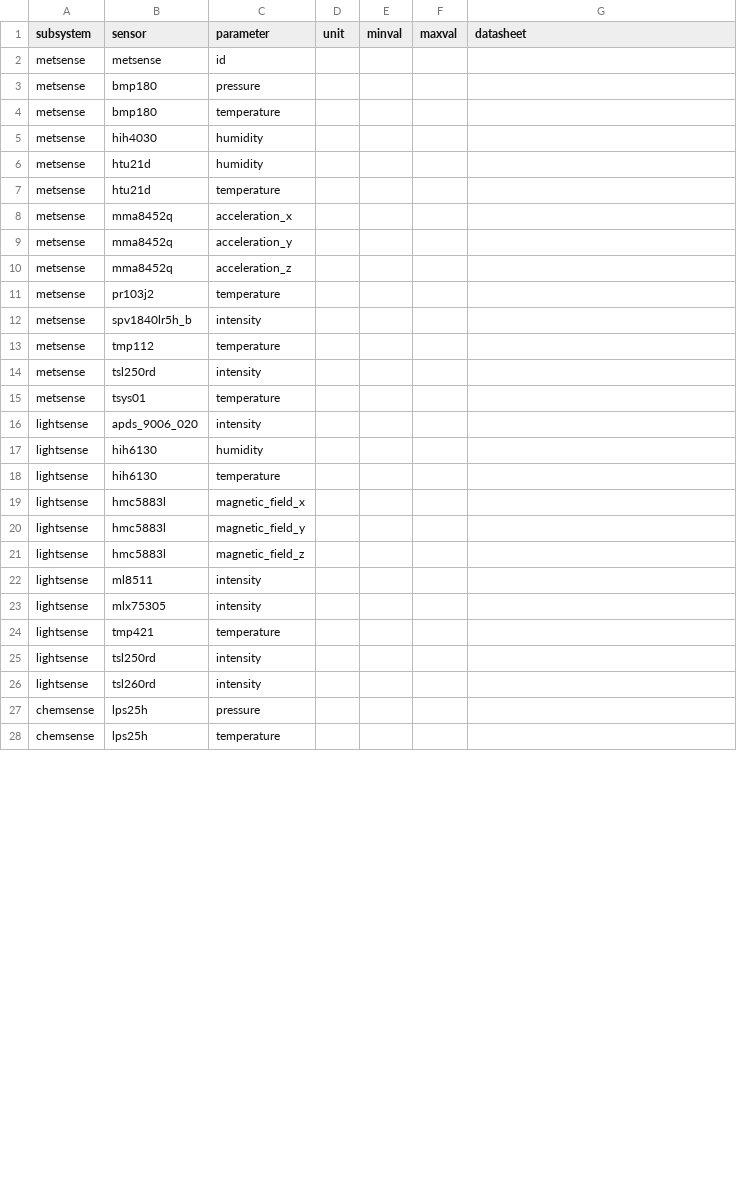
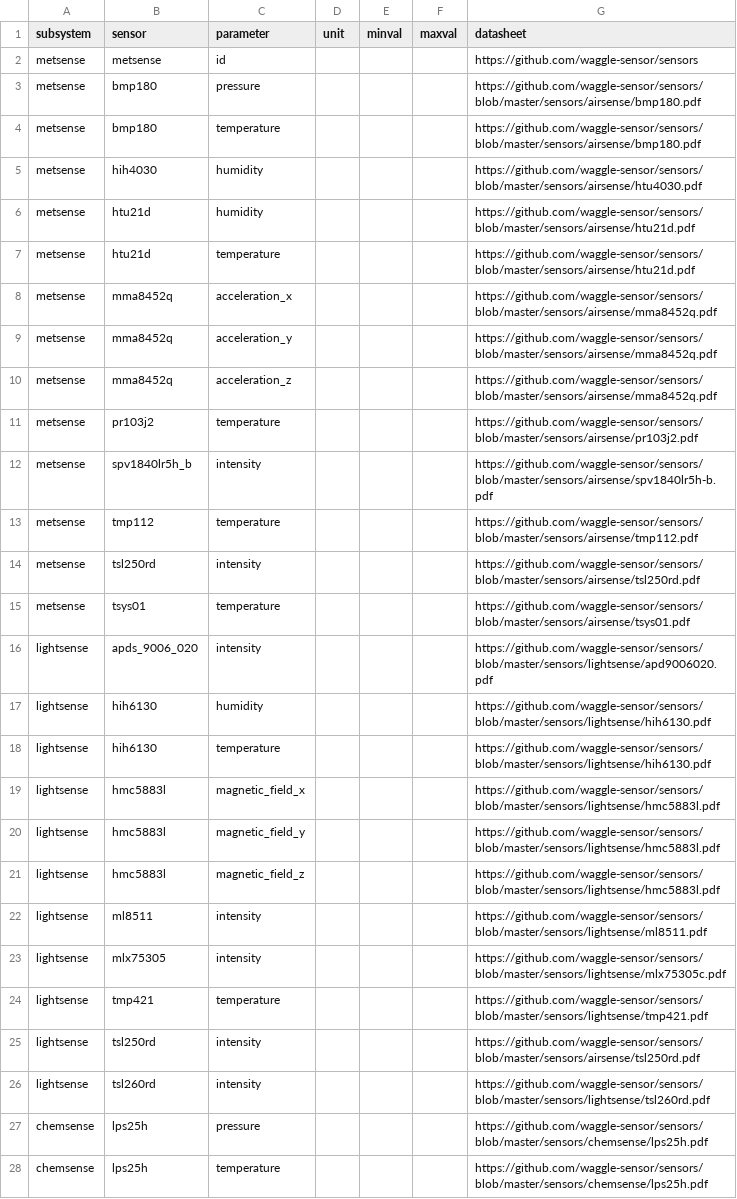
Before and after one commit to waggle-sensor/beehive-server, a CSV file: publishing-tools/projects/AoT_Chicago.complete/sensors.csv, drawn as a sheet; only a part is shown; the diff covers the shown part only.

Commit message:
updating sensors file to include all the new sensors

```diff
--- a/publishing-tools/projects/AoT_Chicago.complete/sensors.csv
+++ b/publishing-tools/projects/AoT_Chicago.complete/sensors.csv
@@ -1,28 +1,28 @@
 subsystem,sensor,parameter,unit,minval,maxval,datasheet
-metsense,metsense,id,,,,
-metsense,bmp180,pressure,,,,
-metsense,bmp180,temperature,,,,
-metsense,hih4030,humidity,,,,
-metsense,htu21d,humidity,,,,
-metsense,htu21d,temperature,,,,
-metsense,mma8452q,acceleration_x,,,,
-metsense,mma8452q,acceleration_y,,,,
-metsense,mma8452q,acceleration_z,,,,
-metsense,pr103j2,temperature,,,,
-metsense,spv1840lr5h_b,intensity,,,,
-metsense,tmp112,temperature,,,,
-metsense,tsl250rd,intensity,,,,
-metsense,tsys01,temperature,,,,
-lightsense,apds_9006_020,intensity,,,,
-lightsense,hih6130,humidity,,,,
-lightsense,hih6130,temperature,,,,
-lightsense,hmc5883l,magnetic_field_x,,,,
-lightsense,hmc5883l,magnetic_field_y,,,,
-lightsense,hmc5883l,magnetic_field_z,,,,
-lightsense,ml8511,intensity,,,,
-lightsense,mlx75305,intensity,,,,
-lightsense,tmp421,temperature,,,,
-lightsense,tsl250rd,intensity,,,,
-lightsense,tsl260rd,intensity,,,,
-chemsense,lps25h,pressure,,,,
-chemsense,lps25h,temperature,,,,
+metsense,metsense,id,,,,"https://github.com/waggle-sensor/sensors"
+metsense,bmp180,pressure,,,,"https://github.com/waggle-sensor/sensors/blob/master/sensors/airsense/bmp180.pdf"
+metsense,bmp180,temperature,,,,"https://github.com/waggle-sensor/sensors/blob/master/sensors/airsense/bmp180.pdf"
+metsense,hih4030,humidity,,,,"https://github.com/waggle-sensor/sensors/blob/master/sensors/airsense/htu4030.pdf"
+metsense,htu21d,humidity,,,,"https://github.com/waggle-sensor/sensors/blob/master/sensors/airsense/htu21d.pdf"
+metsense,htu21d,temperature,,,,"https://github.com/waggle-sensor/sensors/blob/master/sensors/airsense/htu21d.pdf"
+metsense,mma8452q,acceleration_x,,,,"https://github.com/waggle-sensor/sensors/blob/master/sensors/airsense/mma8452q.pdf"
+metsense,mma8452q,acceleration_y,,,,"https://github.com/waggle-sensor/sensors/blob/master/sensors/airsense/mma8452q.pdf"
+metsense,mma8452q,acceleration_z,,,,"https://github.com/waggle-sensor/sensors/blob/master/sensors/airsense/mma8452q.pdf"
+metsense,pr103j2,temperature,,,,"https://github.com/waggle-sensor/sensors/blob/master/sensors/airsense/pr103j2.pdf"
+metsense,spv1840lr5h_b,intensity,,,,"https://github.com/waggle-sensor/sensors/blob/master/sensors/airsense/spv1840lr5h-b.pdf"
+metsense,tmp112,temperature,,,,"https://github.com/waggle-sensor/sensors/blob/master/sensors/airsense/tmp112.pdf"
+metsense,tsl250rd,intensity,,,,"https://github.com/waggle-sensor/sensors/blob/master/sensors/airsense/tsl250rd.pdf"
+metsense,tsys01,temperature,,,,"https://github.com/waggle-sensor/sensors/blob/master/sensors/airsense/tsys01.pdf"
+lightsense,apds_9006_020,intensity,,,,"https://github.com/waggle-sensor/sensors/blob/master/sensors/lightsense/apd9006020.pdf"
+lightsense,hih6130,humidity,,,,"https://github.com/waggle-sensor/sensors/blob/master/sensors/lightsense/hih6130.pdf"
+lightsense,hih6130,temperature,,,,"https://github.com/waggle-sensor/sensors/blob/master/sensors/lightsense/hih6130.pdf"
+lightsense,hmc5883l,magnetic_field_x,,,,"https://github.com/waggle-sensor/sensors/blob/master/sensors/lightsense/hmc5883l.pdf"
+lightsense,hmc5883l,magnetic_field_y,,,,"https://github.com/waggle-sensor/sensors/blob/master/sensors/lightsense/hmc5883l.pdf"
+lightsense,hmc5883l,magnetic_field_z,,,,"https://github.com/waggle-sensor/sensors/blob/master/sensors/lightsense/hmc5883l.pdf"
+lightsense,ml8511,intensity,,,,"https://github.com/waggle-sensor/sensors/blob/master/sensors/lightsense/ml8511.pdf"
+lightsense,mlx75305,intensity,,,,"https://github.com/waggle-sensor/sensors/blob/master/sensors/lightsense/mlx75305c.pdf"
+lightsense,tmp421,temperature,,,,"https://github.com/waggle-sensor/sensors/blob/master/sensors/lightsense/tmp421.pdf"
+lightsense,tsl250rd,intensity,,,,"https://github.com/waggle-sensor/sensors/blob/master/sensors/airsense/tsl250rd.pdf"
+lightsense,tsl260rd,intensity,,,,"https://github.com/waggle-sensor/sensors/blob/master/sensors/lightsense/tsl260rd.pdf"
+chemsense,lps25h,pressure,,,,"https://github.com/waggle-sensor/sensors/blob/master/sensors/chemsense/lps25h.pdf"
+chemsense,lps25h,temperature,,,,"https://github.com/waggle-sensor/sensors/blob/master/sensors/chemsense/lps25h.pdf"
```
Also changed, not shown: 4 edited cells elsewhere in this file.
